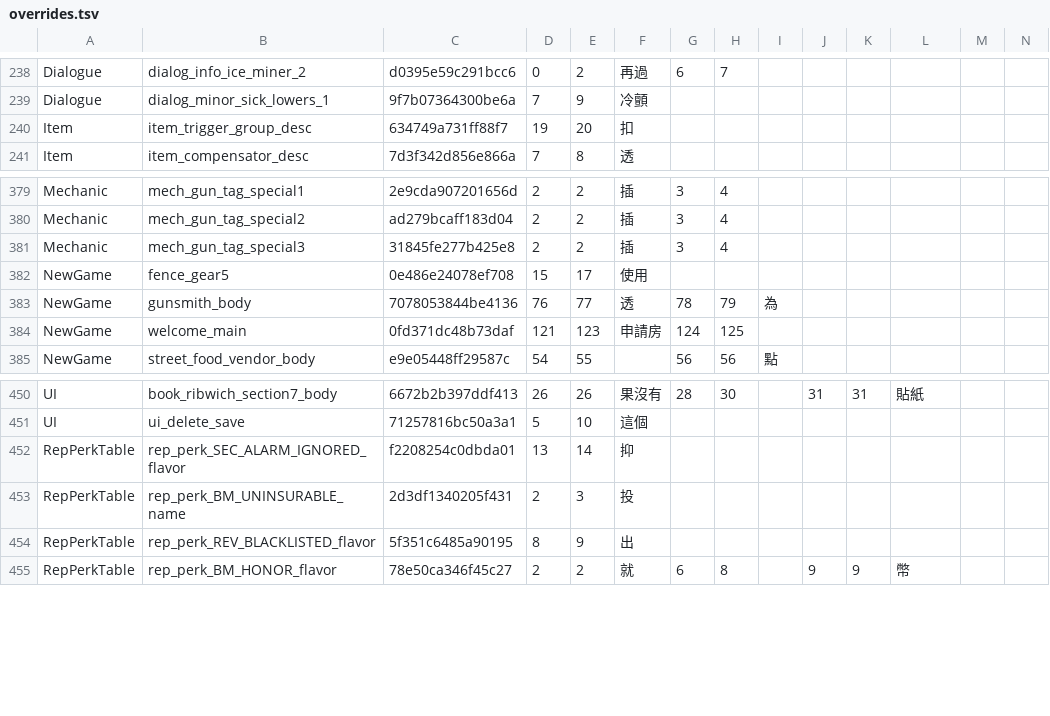
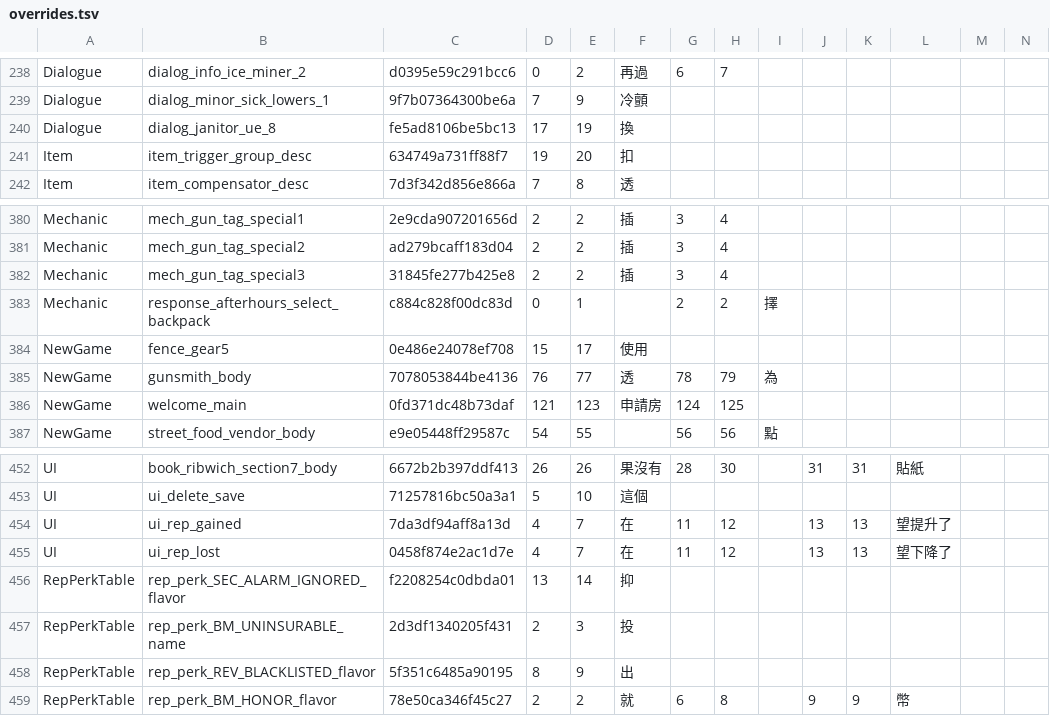
Before and after one commit to dbfoxtw/probably-stolen-demo-zh-hant, a TSV file: data/overrides.tsv, drawn as a sheet; only a part is shown, gaps mark what is left out; rows hold the shown columns only; the diff names each change by its address in the sheet, - before the commit and + after, or states it on an @@ line.

```diff
--- a/data/overrides.tsv
+++ b/data/overrides.tsv
+row 240: Dialogue | dialog_janitor_ue_8 | fe5ad8106be5bc13 | 17 | 19 | 換
+row 383: Mechanic | response_afterhours_select_backpack | c884c828f00dc83d | 0 | 1 |  | 2 | 2 | 擇
+row 454: UI | ui_rep_gained | 7da3df94aff8a13d | 4 | 7 | 在 | 11 | 12 |  | 13 | 13 | 望提升了
+row 455: UI | ui_rep_lost | 0458f874e2ac1d7e | 4 | 7 | 在 | 11 | 12 |  | 13 | 13 | 望下降了
```
